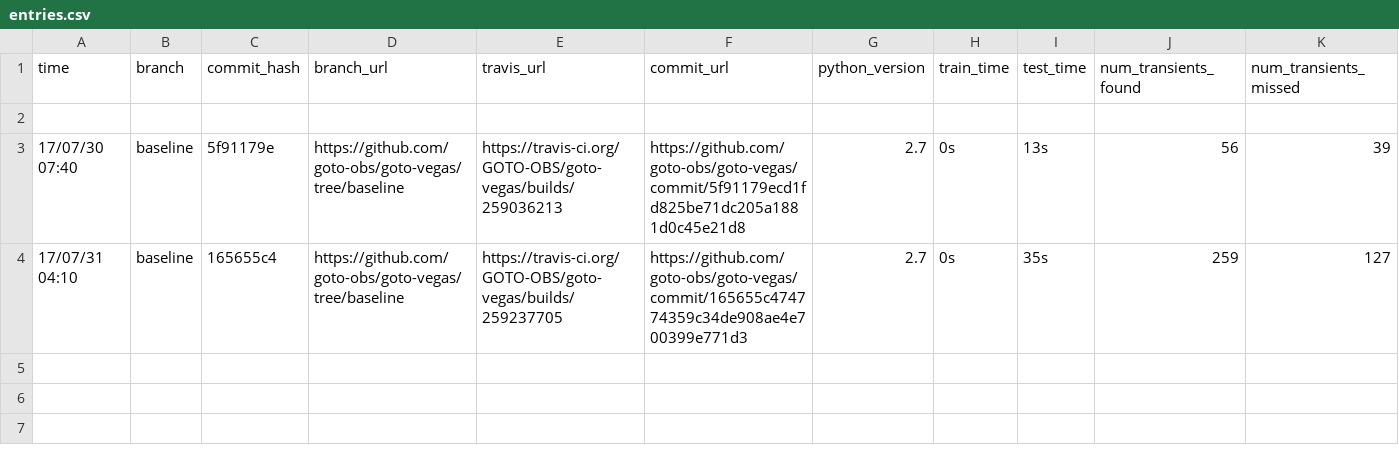
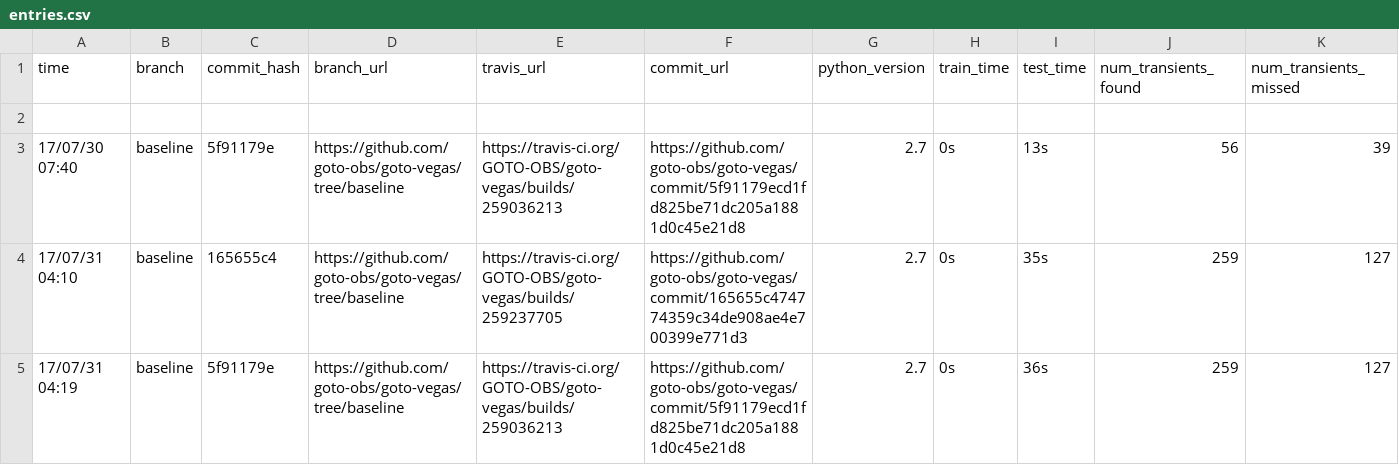
Before and after one commit to GOTO-OBS/goto-vegas, a CSV file: entries.csv, drawn as a sheet; only a part is shown; rows hold the shown columns only; the diff names each change by its address in the sheet, - before the commit and + after, or states it on an @@ line.

Commit message:
Updating scoreboard [ci skip]

```diff
--- a/entries.csv
+++ b/entries.csv
+row 5: 17/07/31 04:19 | baseline | 5f91179e | https://github.com/goto-obs/goto-vegas/tree/baseline | https://travis-ci.org/GOTO-OBS/goto-vegas/builds/259036213 | https://github.com/goto-obs/goto-vegas/commit/5f91179ecd1fd825be71dc205a1881d0c45e21d8 | 2.7 | 0s | 36s | 259 | 127
```
Also changed, not shown: 1 other file.
